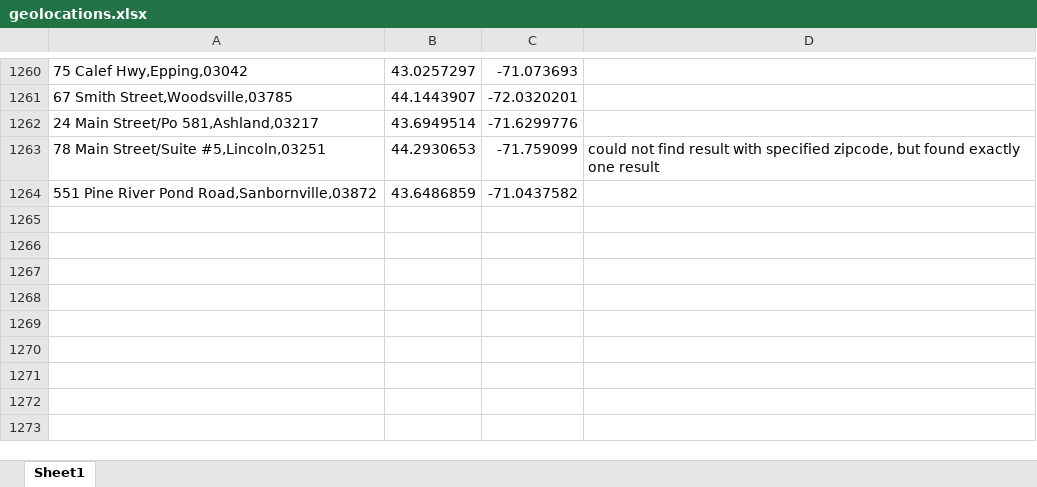
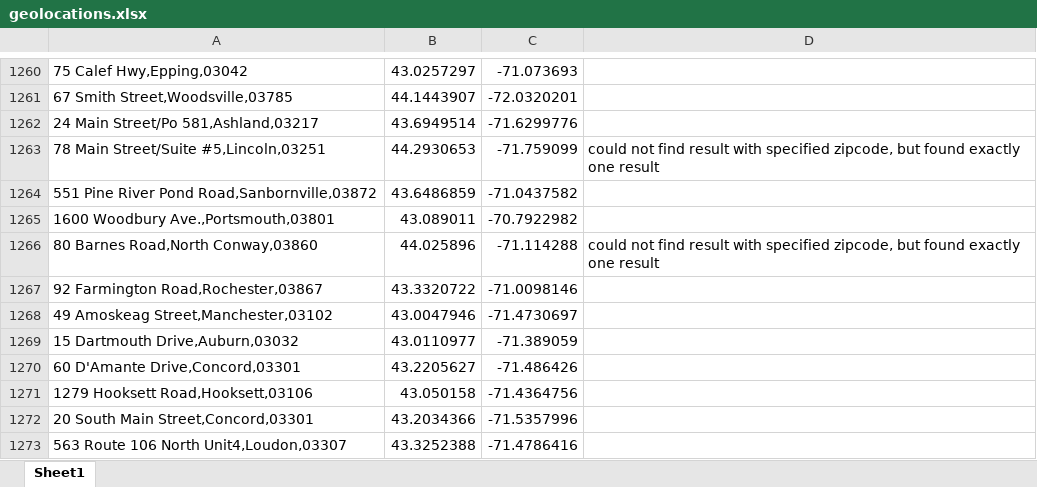
Before and after one commit to aidanmolnar/CCB-Map, an Excel workbook: caches/geolocations.xlsx, sheet Sheet1, drawn as a sheet; only a part is shown, gaps mark what is left out; values as stored, in another font and other column widths than the file's, no borders; the diff names each change by its address in the sheet, - before the commit and + after, or states it on an @@ line.

```diff
--- a/caches/geolocations.xlsx (sheet Sheet1)
+++ b/caches/geolocations.xlsx (sheet Sheet1)
+row 1265: 1600 Woodbury Ave.,Portsmouth,03801 | 43.089011 | -70.7922982
+row 1266: 80 Barnes Road,North Conway,03860 | 44.025896 | -71.114288 | could not find result with specified zipcode, but found exactly one result
+row 1267: 92 Farmington Road,Rochester,03867 | 43.3320722 | -71.0098146
+row 1268: 49 Amoskeag Street,Manchester,03102 | 43.0047946 | -71.4730697
+row 1269: 15 Dartmouth Drive,Auburn,03032 | 43.0110977 | -71.389059
+row 1270: 60 D'Amante Drive,Concord,03301 | 43.2205627 | -71.486426
+row 1271: 1279 Hooksett Road,Hooksett,03106 | 43.050158 | -71.4364756
+row 1272: 20 South Main Street,Concord,03301 | 43.2034366 | -71.5357996
+row 1273: 563 Route 106 North Unit4,Loudon,03307 | 43.3252388 | -71.4786416
```
Also changed, not shown: caches/beer-names.xlsx, 1 other file.
